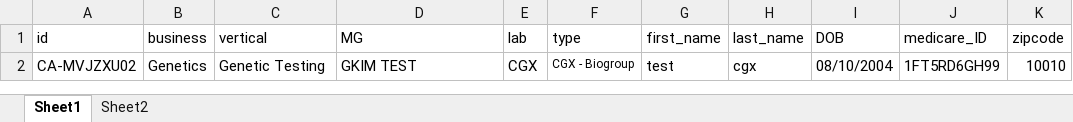
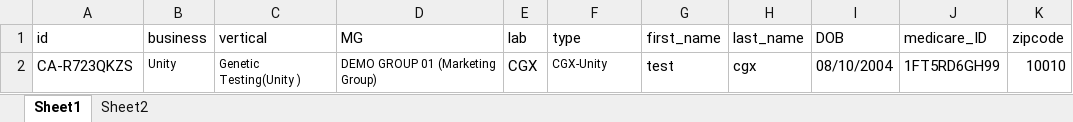
Before and after one commit to nguyenbadac0405/prod_tms, an Excel workbook: target/test-classes/Genetics.xlsx, sheet Sheet1, drawn as a sheet; values as stored, in another font and other column widths than the file's, no borders; the diff names each change by its address in the sheet, - before the commit and + after, or states it on an @@ line.

```diff
--- a/target/test-classes/Genetics.xlsx (sheet Sheet1)
+++ b/target/test-classes/Genetics.xlsx (sheet Sheet1)
-A2 (id): CA-MVJZXU02
+A2 (id): CA-R723QKZS
-B2 (business): Genetics
+B2 (business): Unity
@@ B2:D2 text size: smaller @@
-C2 (vertical): Genetic Testing
+C2 (vertical): Genetic Testing(Unity )
-D2 (MG): GKIM TEST
+D2 (MG): DEMO GROUP 01 (Marketing Group)
-F2 (type): CGX - Biogroup
+F2 (type): CGX-Unity
```
Also changed, not shown: target/test-classes/MDL.xlsx, target/test-classes/beauty.xlsx, 27 other files.
